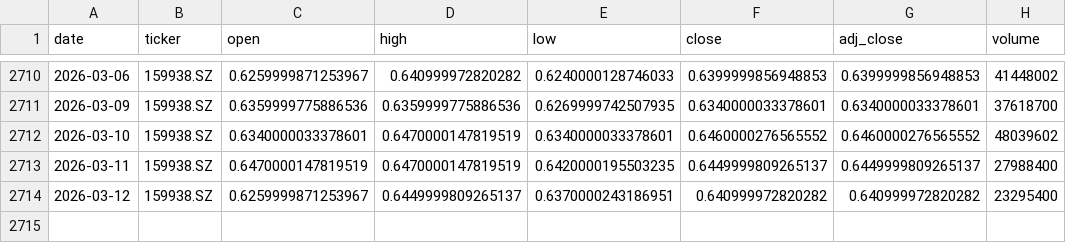
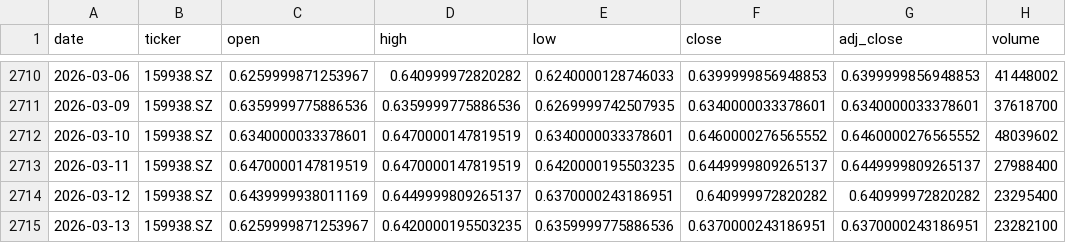
Before and after one commit to zid036116-ship-it/-, a CSV file: docs/market_data/中证医药ETF_159938__159938.SZ.csv, drawn as a sheet; only a part is shown, gaps mark what is left out.

Commit message:
auto: update market_data 2026-03-13T07:56:40Z

```diff
--- a/docs/market_data/中证医药ETF_159938__159938.SZ.csv
+++ b/docs/market_data/中证医药ETF_159938__159938.SZ.csv
@@ -2713,2 +2713,3 @@
 2026-03-11,159938.SZ,0.6470000147819519,0.6470000147819519,0.6420000195503235,0.6449999809265137,0.6449999809265137,27988400
-2026-03-12,159938.SZ,0.6259999871253967,0.6449999809265137,0.6370000243186951,0.640999972820282,0.640999972820282,23295400
+2026-03-12,159938.SZ,0.6439999938011169,0.6449999809265137,0.6370000243186951,0.640999972820282,0.640999972820282,23295400
+2026-03-13,159938.SZ,0.6259999871253967,0.6420000195503235,0.6359999775886536,0.6370000243186951,0.6370000243186951,23282100
```
Also changed, not shown: docs/market_data/创业板ETF_159915__159915.SZ.csv, market_data/SZSE Component 深证成指__399001.SZ.csv, 8 other files.
